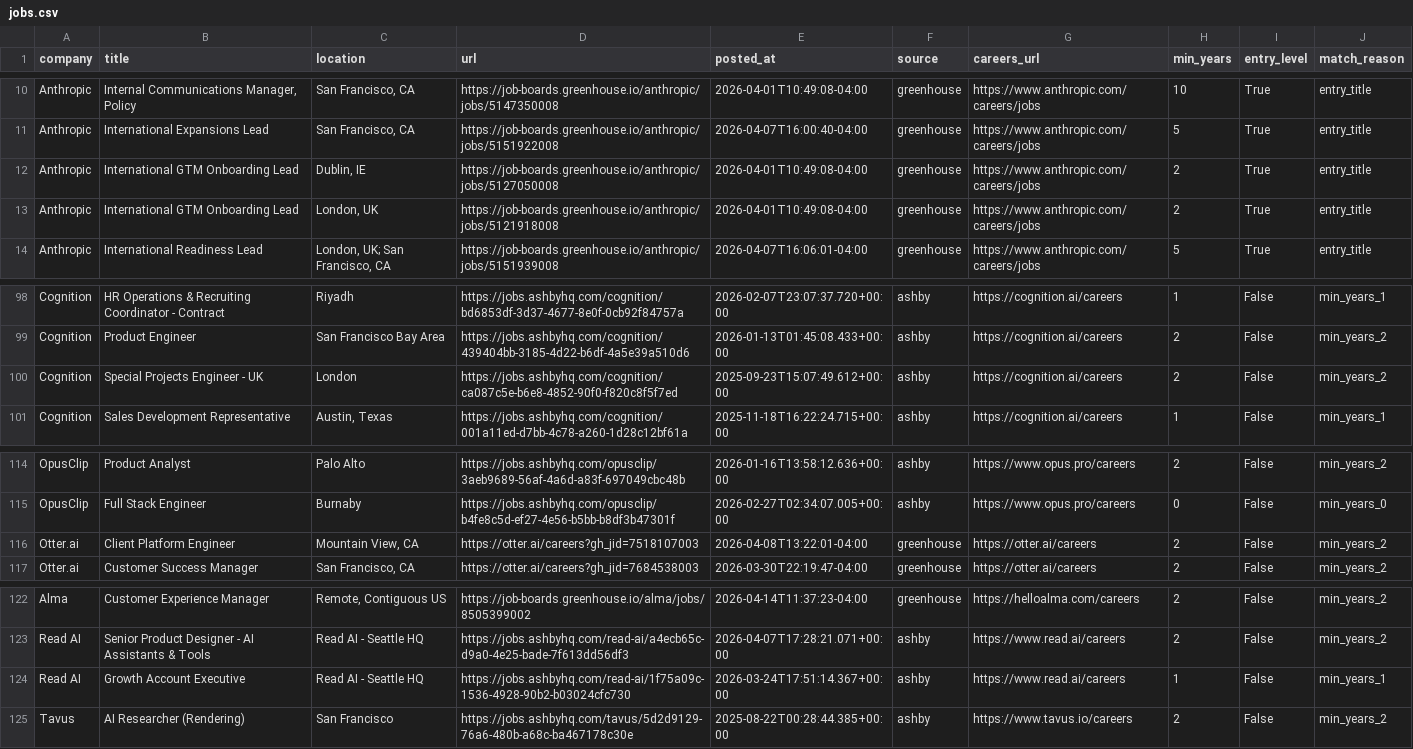
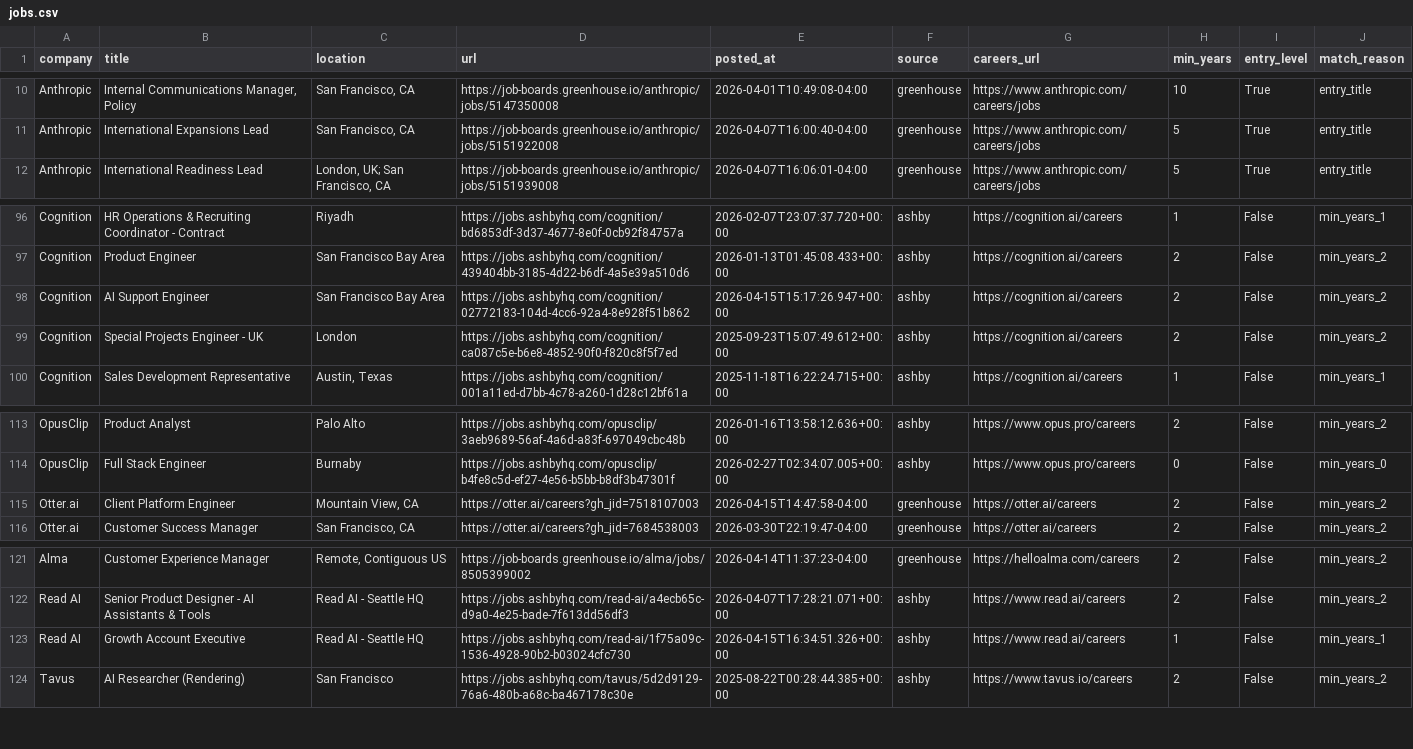
Before and after one commit to zachrosenblum/AI-Job-Board, a CSV file: New project/output/jobs.csv, drawn as a sheet; only a part is shown, gaps mark what is left out.

```diff
--- a/New project/output/jobs.csv
+++ b/New project/output/jobs.csv
@@ -11,4 +11,2 @@ Anthropic,"Internal Communications Manager, Policy","San Francisco, CA",https://
 Anthropic,International Expansions Lead,"San Francisco, CA",https://job-boards.greenhouse.io/anthropic/jobs/5151922008,2026-04-07T16:00:40-04:00,greenhouse,https://www.anthropic.com/careers/jobs,5,True,entry_title
-Anthropic,International GTM Onboarding Lead,"Dublin, IE",https://job-boards.greenhouse.io/anthropic/jobs/5127050008,2026-04-01T10:49:08-04:00,greenhouse,https://www.anthropic.com/careers/jobs,2,True,entry_title
-Anthropic,International GTM Onboarding Lead,"London, UK",https://job-boards.greenhouse.io/anthropic/jobs/5121918008,2026-04-01T10:49:08-04:00,greenhouse,https://www.anthropic.com/careers/jobs,2,True,entry_title
 Anthropic,International Readiness Lead,"London, UK; San Francisco, CA",https://job-boards.greenhouse.io/anthropic/jobs/5151939008,2026-04-07T16:06:01-04:00,greenhouse,https://www.anthropic.com/careers/jobs,5,True,entry_title
@@ -99,2 +97,3 @@ Cognition,HR Operations & Recruiting Coordinator - Contract,Riyadh,https://jobs.
 Cognition,Product Engineer,San Francisco Bay Area,https://jobs.ashbyhq.com/cognition/439404bb-3185-4d22-b6df-4a5e39a510d6,2026-01-13T01:45:08.433+00:00,ashby,https://cognition.ai/careers,2,False,min_years_2
+Cognition,AI Support Engineer,San Francisco Bay Area,https://jobs.ashbyhq.com/cognition/02772183-104d-4cc6-92a4-8e928f51b862,2026-04-15T15:17:26.947+00:00,ashby,https://cognition.ai/careers,2,False,min_years_2
 Cognition,Special Projects Engineer - UK,London,https://jobs.ashbyhq.com/cognition/ca087c5e-b6e8-4852-90f0-f820c8f5f7ed,2025-09-23T15:07:49.612+00:00,ashby,https://cognition.ai/careers,2,False,min_years_2
@@ -115,3 +114,3 @@ OpusClip,Product Analyst,Palo Alto,https://jobs.ashbyhq.com/opusclip/3aeb9689-56
 OpusClip,Full Stack Engineer,Burnaby,https://jobs.ashbyhq.com/opusclip/b4fe8c5d-ef27-4e56-b5bb-b8df3b47301f,2026-02-27T02:34:07.005+00:00,ashby,https://www.opus.pro/careers,0,False,min_years_0
-Otter.ai,Client Platform Engineer,"Mountain View, CA",https://otter.ai/careers?gh_jid=7518107003,2026-04-08T13:22:01-04:00,greenhouse,https://otter.ai/careers,2,False,min_years_2
+Otter.ai,Client Platform Engineer,"Mountain View, CA",https://otter.ai/careers?gh_jid=7518107003,2026-04-15T14:47:58-04:00,greenhouse,https://otter.ai/careers,2,False,min_years_2
 Otter.ai,Customer Success Manager,"San Francisco, CA",https://otter.ai/careers?gh_jid=7684538003,2026-03-30T22:19:47-04:00,greenhouse,https://otter.ai/careers,2,False,min_years_2
@@ -123,3 +122,3 @@ Alma,Customer Experience Manager,"Remote, Contiguous US",https://job-boards.gree
 Read AI,Senior Product Designer - AI Assistants & Tools,Read AI - Seattle HQ,https://jobs.ashbyhq.com/read-ai/a4ecb65c-d9a0-4e25-bade-7f613dd56df3,2026-04-07T17:28:21.071+00:00,ashby,https://www.read.ai/careers,2,False,min_years_2
-Read AI,Growth Account Executive,Read AI - Seattle HQ,https://jobs.ashbyhq.com/read-ai/1f75a09c-1536-4928-90b2-b03024cfc730,2026-03-24T17:51:14.367+00:00,ashby,https://www.read.ai/careers,1,False,min_years_1
+Read AI,Growth Account Executive,Read AI - Seattle HQ,https://jobs.ashbyhq.com/read-ai/1f75a09c-1536-4928-90b2-b03024cfc730,2026-04-15T16:34:51.326+00:00,ashby,https://www.read.ai/careers,1,False,min_years_1
 Tavus,AI Researcher (Rendering),San Francisco,https://jobs.ashbyhq.com/tavus/5d2d9129-76a6-480b-a68c-ba467178c30e,2025-08-22T00:28:44.385+00:00,ashby,https://www.tavus.io/careers,2,False,min_years_2
```
Also changed, not shown: 2 other files.
